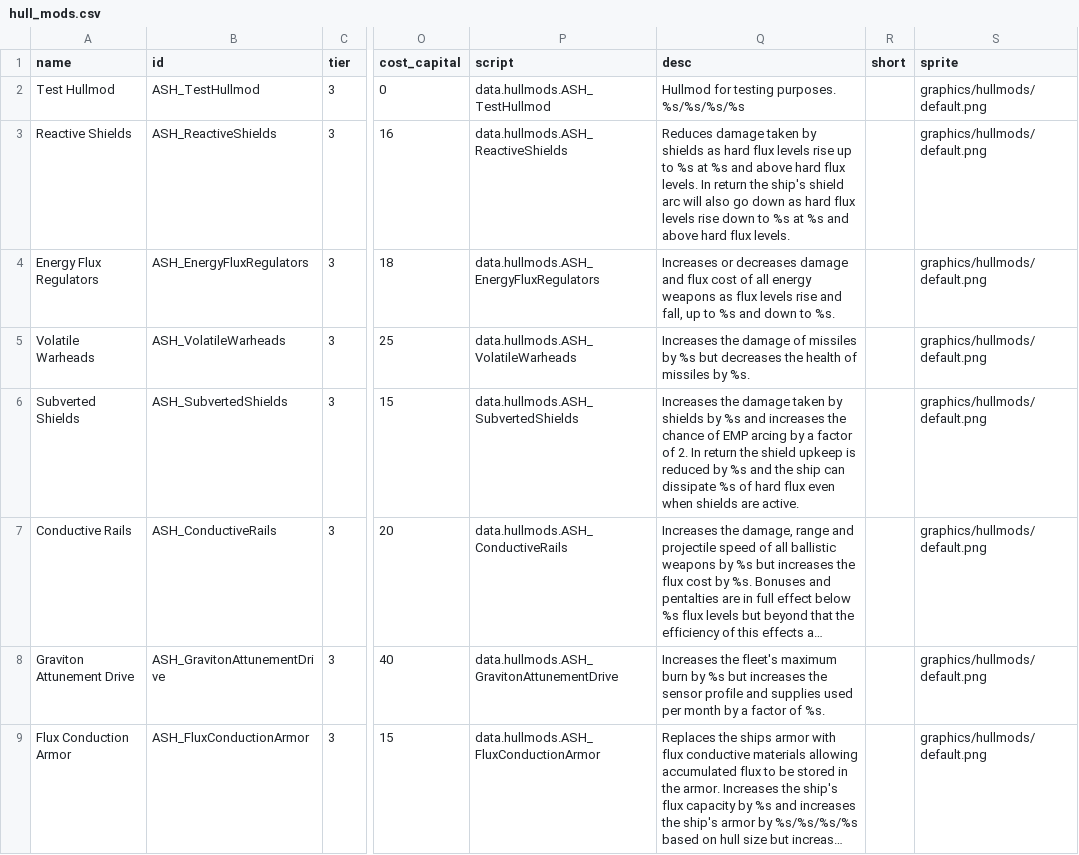
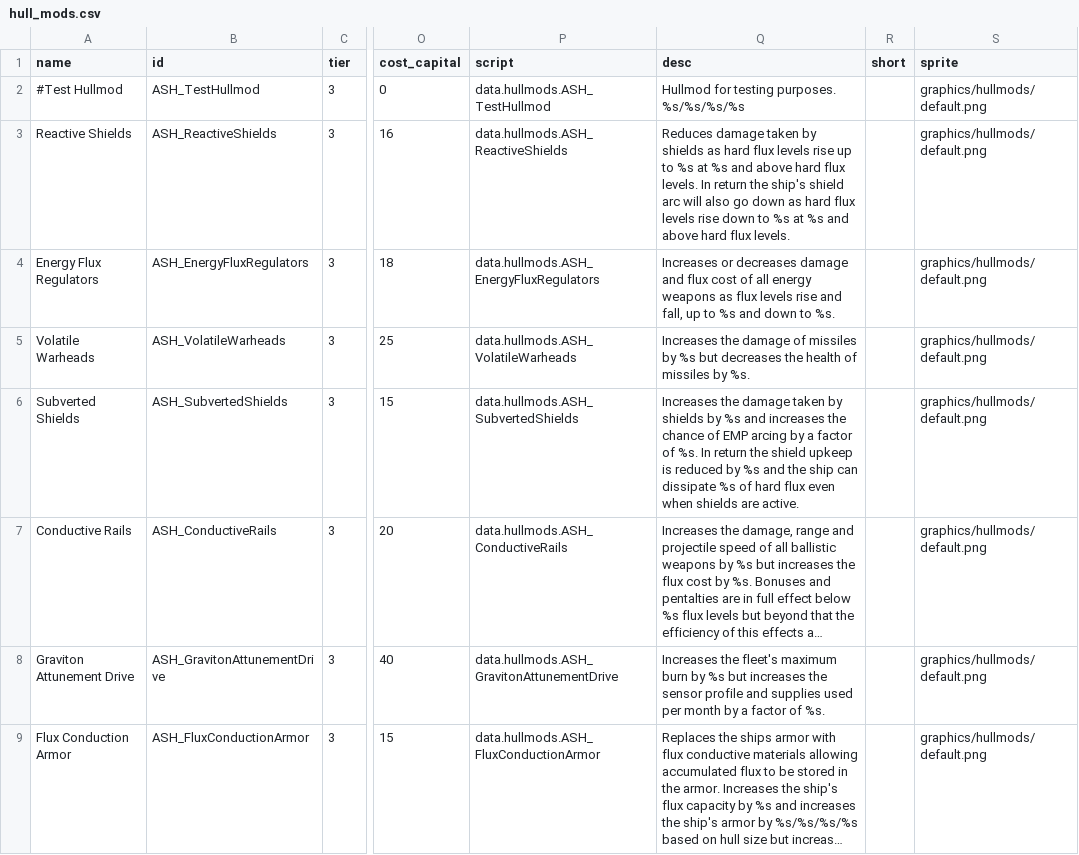
Before and after one commit to AudaxLudos/aptly-simple-hullmods, a CSV file: data/hullmods/hull_mods.csv, drawn as a sheet; only a part is shown, gaps mark what is left out; long unchanged cells end in …; the diff names each change by its address in the sheet, - before the commit and + after, or states it on an @@ line.

```diff
--- a/data/hullmods/hull_mods.csv
+++ b/data/hullmods/hull_mods.csv
-A2 (name): Test Hullmod
+A2 (name): #Test Hullmod
-Q6 (desc): …factor of 2. In return…
+Q6 (desc): …factor of %s. In return…
```
Also changed, not shown: 1 other file.
